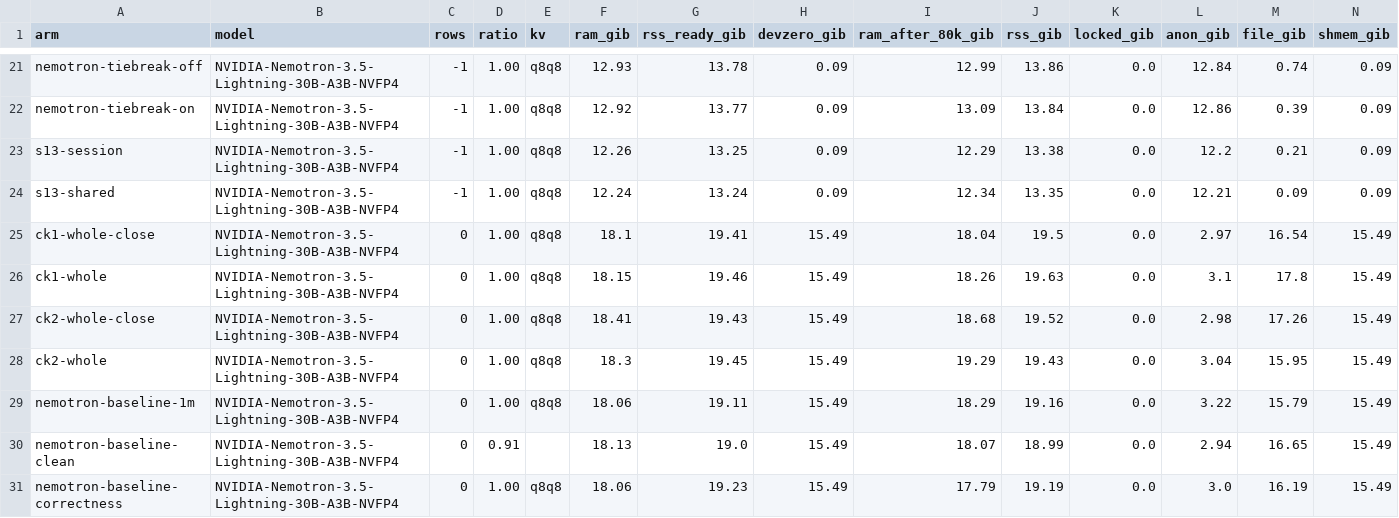
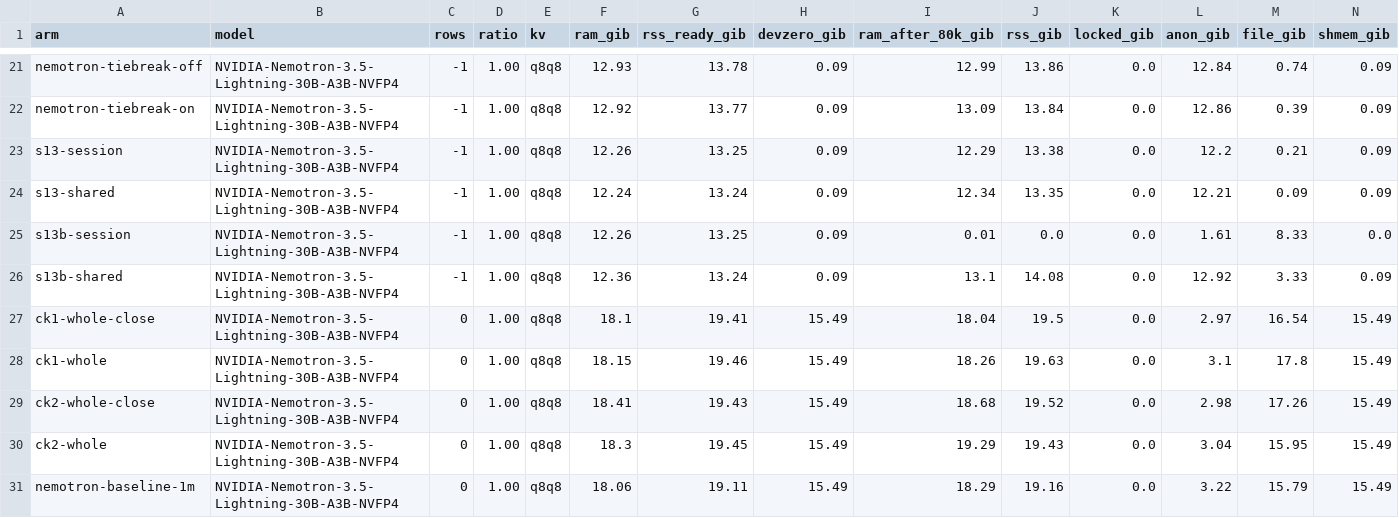
Before and after one commit to lucaspirola/FreeToken, a TSV file: tasks/exclusive-expert-ram/results/sweep.tsv, drawn as a sheet; only a part is shown, gaps mark what is left out; the shorter side is filled out with more unchanged rows; rows hold the shown columns only; the diff names each change by its address in the sheet, - before the commit and + after, or states it on an @@ line.

```diff
--- a/tasks/exclusive-expert-ram/results/sweep.tsv
+++ b/tasks/exclusive-expert-ram/results/sweep.tsv
+row 25: s13b-session | NVIDIA-Nemotron-3.5-Lightning-30B-A3B-NVFP4 | -1 | 1.00 | q8q8 | 12.26 | 13.25 | 0.09 | 0.01 | 0.0 | 0.0 | 1.61 | 8.33 | 0.0
+row 26: s13b-shared | NVIDIA-Nemotron-3.5-Lightning-30B-A3B-NVFP4 | -1 | 1.00 | q8q8 | 12.36 | 13.24 | 0.09 | 13.1 | 14.08 | 0.0 | 12.92 | 3.33 | 0.09
```
Also changed, not shown: 10 other files.
